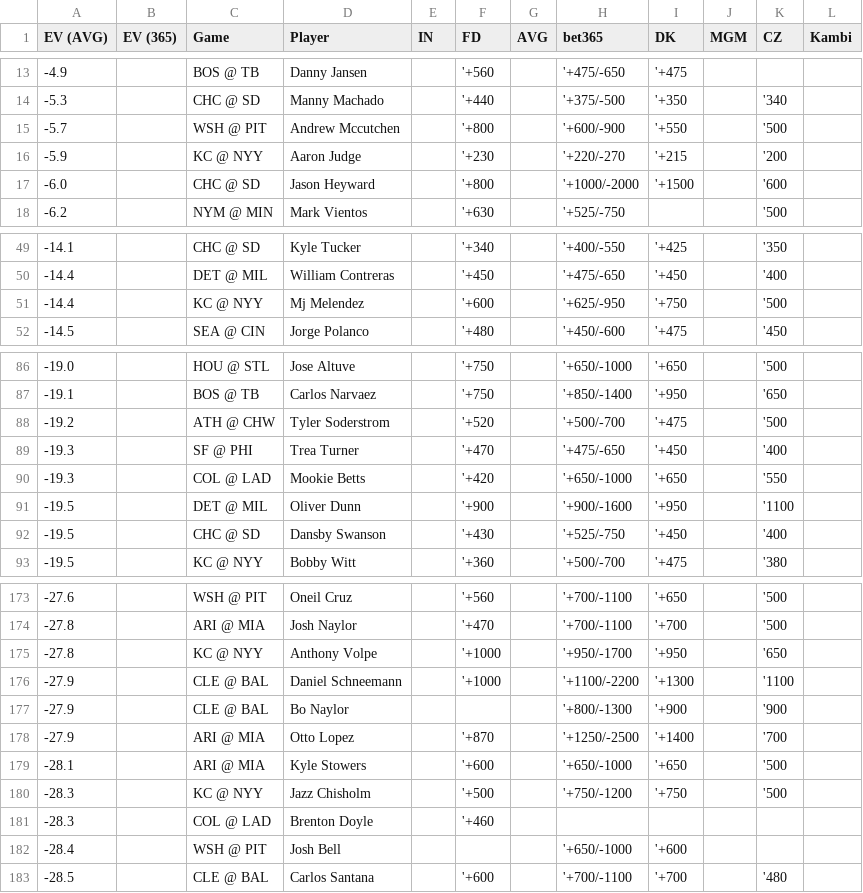
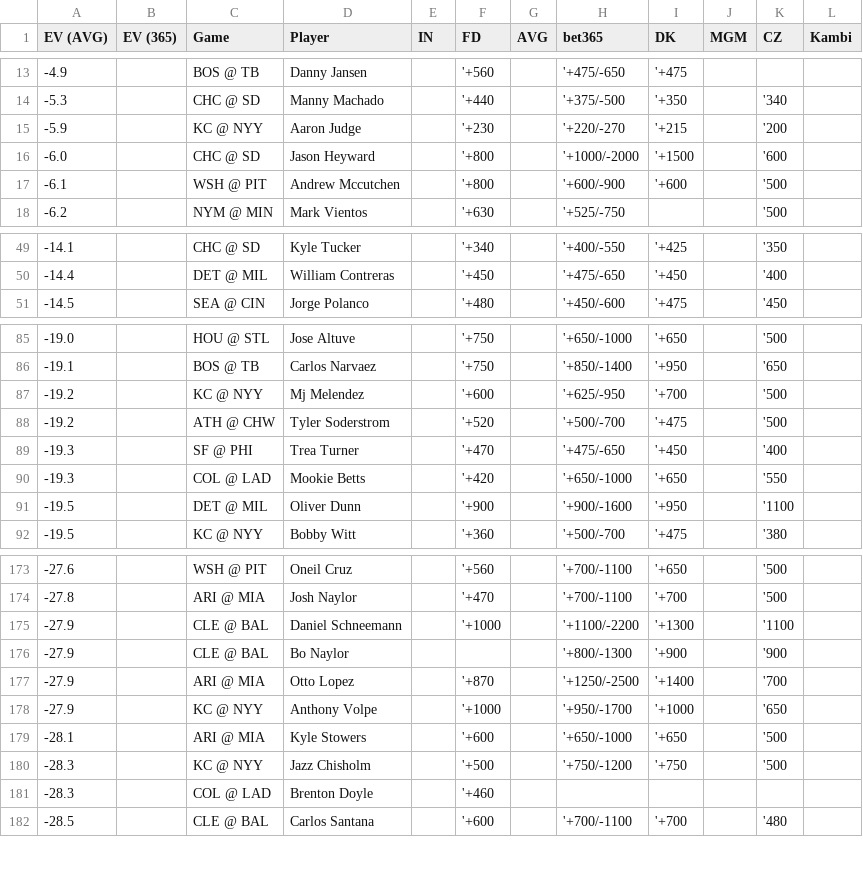
Before and after one commit to zhecht/lines, a CSV file: static/dingers/ev.csv, drawn as a sheet; only a part is shown, gaps mark what is left out; removed rows and columns are numbered as before the commit, all else as after; the diff covers the shown part only; the diff names each change by its address in the sheet, - before the commit and + after, or states it on an @@ line.

```diff
--- a/static/dingers/ev.csv
+++ b/static/dingers/ev.csv
-row 15: -5.7 |  | WSH @ PIT | Andrew Mccutchen |  | '+800 |  | '+600/-900 | '+550 |  | '500
+row 17: -6.1 |  | WSH @ PIT | Andrew Mccutchen |  | '+800 |  | '+600/-900 | '+600 |  | '500
-row 51: -14.4 |  | KC @ NYY | Mj Melendez |  | '+600 |  | '+625/-950 | '+750 |  | '500
+row 87: -19.2 |  | KC @ NYY | Mj Melendez |  | '+600 |  | '+625/-950 | '+700 |  | '500
-row 92: -19.5 |  | CHC @ SD | Dansby Swanson |  | '+430 |  | '+525/-750 | '+450 |  | '400
-row 175: -27.8 |  | KC @ NYY | Anthony Volpe |  | '+1000 |  | '+950/-1700 | '+950 |  | '650
+row 178: -27.9 |  | KC @ NYY | Anthony Volpe |  | '+1000 |  | '+950/-1700 | '+1000 |  | '650
-row 182: -28.4 |  | WSH @ PIT | Josh Bell |  |  |  | '+650/-1000 | '+600
```
Also changed, not shown: 4 added rows and 2 removed rows elsewhere in this file, 13 other files.
